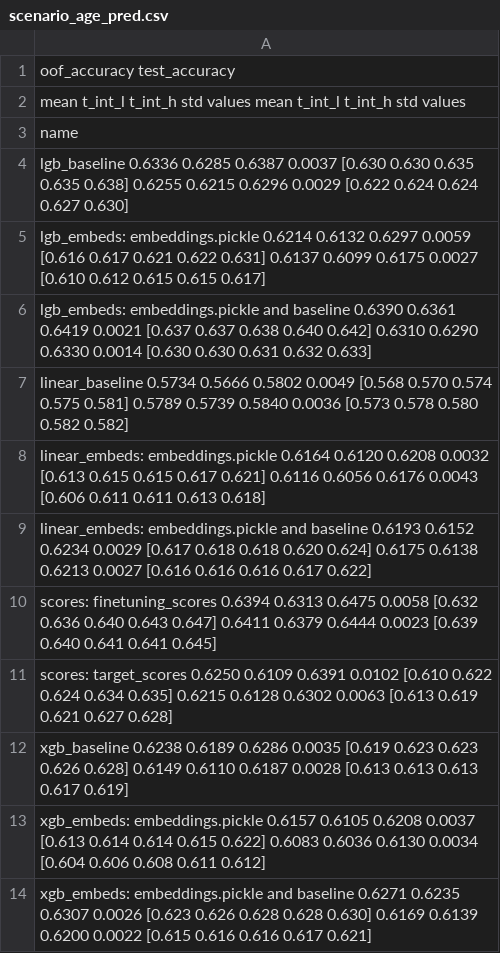
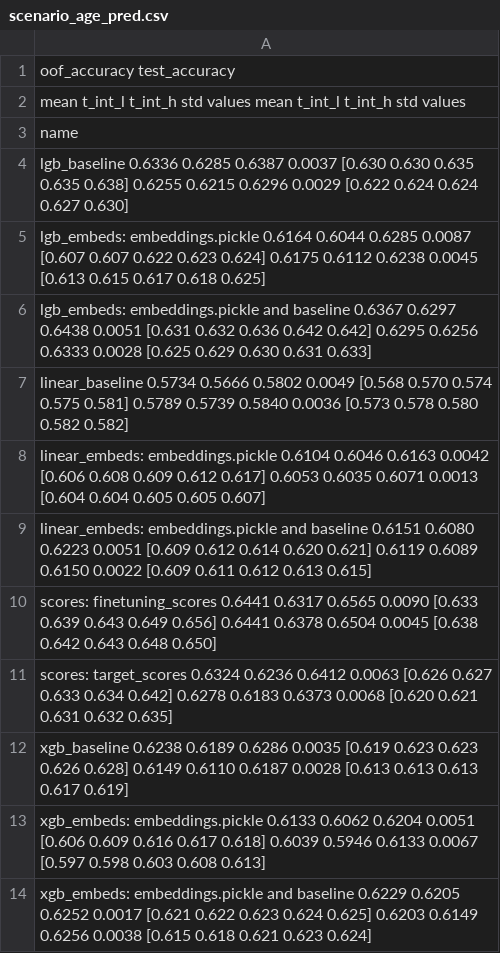
Before and after one commit to kglnsk/pytorch-lifestream, a CSV file: opends/runs/scenario_age_pred.csv, drawn as a sheet.

Commit message:
batch_norm result

```diff
--- a/opends/runs/scenario_age_pred.csv
+++ b/opends/runs/scenario_age_pred.csv
@@ -4,11 +4,11 @@ name
 lgb_baseline                                        0.6336  0.6285  0.6387 0.0037  [0.630 0.630 0.635 0.635 0.638]        0.6255  0.6215  0.6296 0.0029  [0.622 0.624 0.624 0.627 0.630]
-lgb_embeds: embeddings.pickle                       0.6214  0.6132  0.6297 0.0059  [0.616 0.617 0.621 0.622 0.631]        0.6137  0.6099  0.6175 0.0027  [0.610 0.612 0.615 0.615 0.617]
-lgb_embeds: embeddings.pickle and baseline          0.6390  0.6361  0.6419 0.0021  [0.637 0.637 0.638 0.640 0.642]        0.6310  0.6290  0.6330 0.0014  [0.630 0.630 0.631 0.632 0.633]
+lgb_embeds: embeddings.pickle                       0.6164  0.6044  0.6285 0.0087  [0.607 0.607 0.622 0.623 0.624]        0.6175  0.6112  0.6238 0.0045  [0.613 0.615 0.617 0.618 0.625]
+lgb_embeds: embeddings.pickle and baseline          0.6367  0.6297  0.6438 0.0051  [0.631 0.632 0.636 0.642 0.642]        0.6295  0.6256  0.6333 0.0028  [0.625 0.629 0.630 0.631 0.633]
 linear_baseline                                     0.5734  0.5666  0.5802 0.0049  [0.568 0.570 0.574 0.575 0.581]        0.5789  0.5739  0.5840 0.0036  [0.573 0.578 0.580 0.582 0.582]
-linear_embeds: embeddings.pickle                    0.6164  0.6120  0.6208 0.0032  [0.613 0.615 0.615 0.617 0.621]        0.6116  0.6056  0.6176 0.0043  [0.606 0.611 0.611 0.613 0.618]
-linear_embeds: embeddings.pickle and baseline       0.6193  0.6152  0.6234 0.0029  [0.617 0.618 0.618 0.620 0.624]        0.6175  0.6138  0.6213 0.0027  [0.616 0.616 0.616 0.617 0.622]
-scores: finetuning_scores                           0.6394  0.6313  0.6475 0.0058  [0.632 0.636 0.640 0.643 0.647]        0.6411  0.6379  0.6444 0.0023  [0.639 0.640 0.641 0.641 0.645]
-scores: target_scores                               0.6250  0.6109  0.6391 0.0102  [0.610 0.622 0.624 0.634 0.635]        0.6215  0.6128  0.6302 0.0063  [0.613 0.619 0.621 0.627 0.628]
+linear_embeds: embeddings.pickle                    0.6104  0.6046  0.6163 0.0042  [0.606 0.608 0.609 0.612 0.617]        0.6053  0.6035  0.6071 0.0013  [0.604 0.604 0.605 0.605 0.607]
+linear_embeds: embeddings.pickle and baseline       0.6151  0.6080  0.6223 0.0051  [0.609 0.612 0.614 0.620 0.621]        0.6119  0.6089  0.6150 0.0022  [0.609 0.611 0.612 0.613 0.615]
+scores: finetuning_scores                           0.6441  0.6317  0.6565 0.0090  [0.633 0.639 0.643 0.649 0.656]        0.6441  0.6378  0.6504 0.0045  [0.638 0.642 0.643 0.648 0.650]
+scores: target_scores                               0.6324  0.6236  0.6412 0.0063  [0.626 0.627 0.633 0.634 0.642]        0.6278  0.6183  0.6373 0.0068  [0.620 0.621 0.631 0.632 0.635]
 xgb_baseline                                        0.6238  0.6189  0.6286 0.0035  [0.619 0.623 0.623 0.626 0.628]        0.6149  0.6110  0.6187 0.0028  [0.613 0.613 0.613 0.617 0.619]
-xgb_embeds: embeddings.pickle                       0.6157  0.6105  0.6208 0.0037  [0.613 0.614 0.614 0.615 0.622]        0.6083  0.6036  0.6130 0.0034  [0.604 0.606 0.608 0.611 0.612]
-xgb_embeds: embeddings.pickle and baseline          0.6271  0.6235  0.6307 0.0026  [0.623 0.626 0.628 0.628 0.630]        0.6169  0.6139  0.6200 0.0022  [0.615 0.616 0.616 0.617 0.621]
+xgb_embeds: embeddings.pickle                       0.6133  0.6062  0.6204 0.0051  [0.606 0.609 0.616 0.617 0.618]        0.6039  0.5946  0.6133 0.0067  [0.597 0.598 0.603 0.608 0.613]
+xgb_embeds: embeddings.pickle and baseline          0.6229  0.6205  0.6252 0.0017  [0.621 0.622 0.623 0.624 0.625]        0.6203  0.6149  0.6256 0.0038  [0.615 0.618 0.621 0.623 0.624]
```
